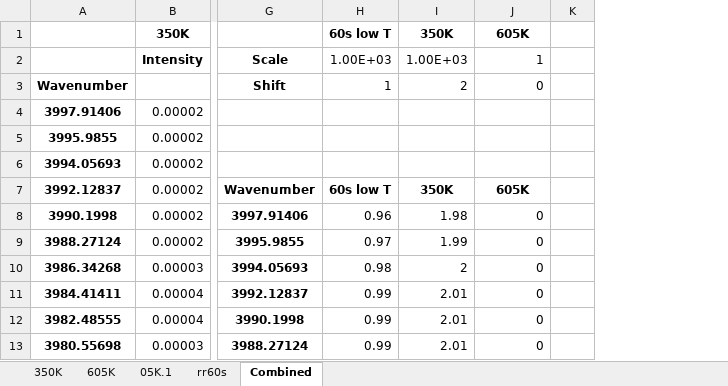
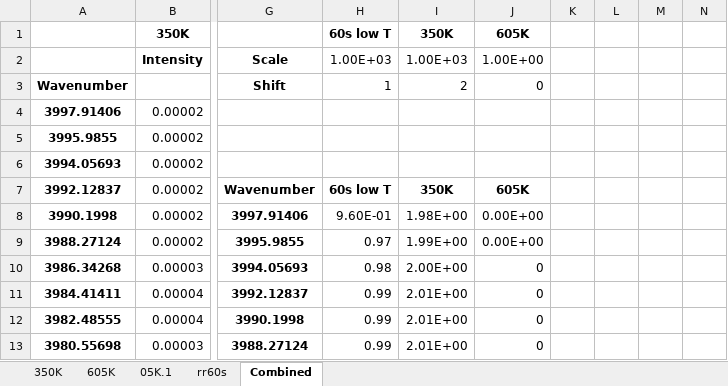
Before and after one commit to mannyfin/IRAS, an Excel workbook: HOAc work/Ni(110)/IRAS chamber/HOAc results on Ni and SnNi in IRAS chamber/IRAS of SnNi_HOAc_and_unknown/SnNi 1e-9Torr60s 7252017.0/IR HOAc on SnNi.xlsx, sheet Combined, drawn as a sheet; only a part is shown, gaps mark what is left out; values as stored, in another font and other column widths than the file's, no borders; charts and pictures not drawn; removed rows and columns are numbered as before the commit, all else as after; the diff names each change by its address in the sheet, - before the commit and + after, or states it on an @@ line.

Commit message:
HOAc fig updates and some gua updates too

```diff
--- a/HOAc work/Ni(110)/IRAS chamber/HOAc results on Ni and SnNi in IRAS chamber/IRAS of SnNi_HOAc_and_unknown/SnNi 1e-9Torr60s 7252017.0/IR HOAc on SnNi.xlsx (sheet Combined)
+++ b/HOAc work/Ni(110)/IRAS chamber/HOAc results on Ni and SnNi in IRAS chamber/IRAS of SnNi_HOAc_and_unknown/SnNi 1e-9Torr60s 7252017.0/IR HOAc on SnNi.xlsx (sheet Combined)
-column I, rows 1-13: 350K | 1.00E+03 | 2 |  |  |  | 350K | 1.98 | 1.99 | 2 | 2.01 | 2.01 | 2.01
+column I, rows 1-13: 350K | 1.00E+03 | 2 |  |  |  | 350K | 1.98E+00 | 1.99E+00 | 2.00E+00 | 2.01E+00 | 2.01E+00 | 2.01E+00
+column L, empty
+column M, empty
+column N, empty
-J2: 1
+J2: 1.00E+00
-H8: 0.96
+H8: 9.60E-01
-J8:J9: 0
+J8:J9: 0.00E+00
```
Also changed, not shown: charts or pictures, HOAc work/Ni(110)/IRAS chamber/HOAc results on Ni and SnNi in IRAS chamber/IRAS of SnNi_HOAc_and_unknown/SnNi 1e-9Torr60s 7252017.0/IR.xlsx, plotTPD_data programs/Acetic Acid Area_output.xlsx, 35 other files.
